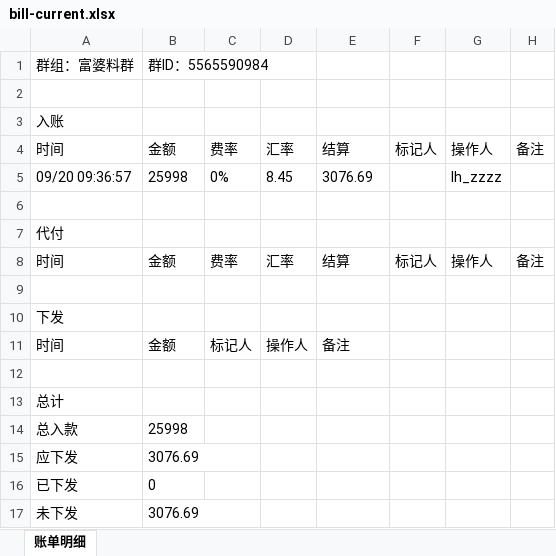
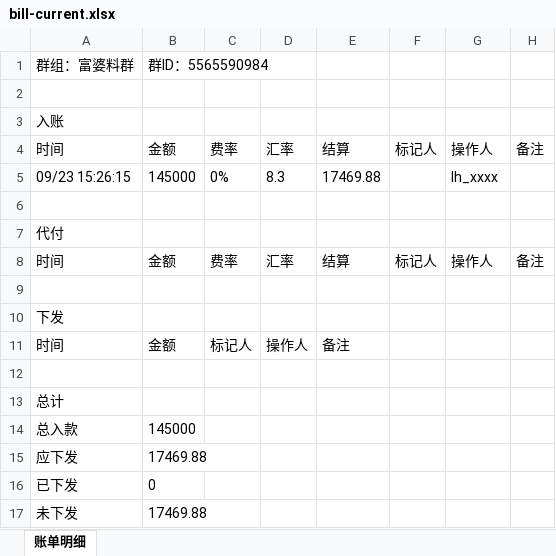
Before and after one commit to jzhangdan/botWeb, an Excel workbook: bills/JXZFSP01/-5565590984/18ba1de91cd6c66a34c318991e16670b1d58e4103e3c5e3e6d3fda1849aaeb12/bill-current.xlsx, sheet 账单明细, drawn as a sheet; values as stored, in another font and other column widths than the file's, no borders; removed rows and columns are numbered as before the commit, all else as after; the diff names each change by its address in the sheet, - before the commit and + after, or states it on an @@ line.

Commit message:
update bill page -5565590984

```diff
--- a/bills/JXZFSP01/-5565590984/18ba1de91cd6c66a34c318991e16670b1d58e4103e3c5e3e6d3fda1849aaeb12/bill-current.xlsx (sheet 账单明细)
+++ b/bills/JXZFSP01/-5565590984/18ba1de91cd6c66a34c318991e16670b1d58e4103e3c5e3e6d3fda1849aaeb12/bill-current.xlsx (sheet 账单明细)
-row 5: 09/20 09:36:57 | 25998 | 0% | 8.45 | 3076.69 |  | lh_zzzz
+row 5: 09/23 15:26:15 | 145000 | 0% | 8.3 | 17469.88 |  | lh_xxxx
-B14: 25998
+B14: 145000
-B15: 3076.69
+B15: 17469.88
-B17: 3076.69
+B17: 17469.88
```
